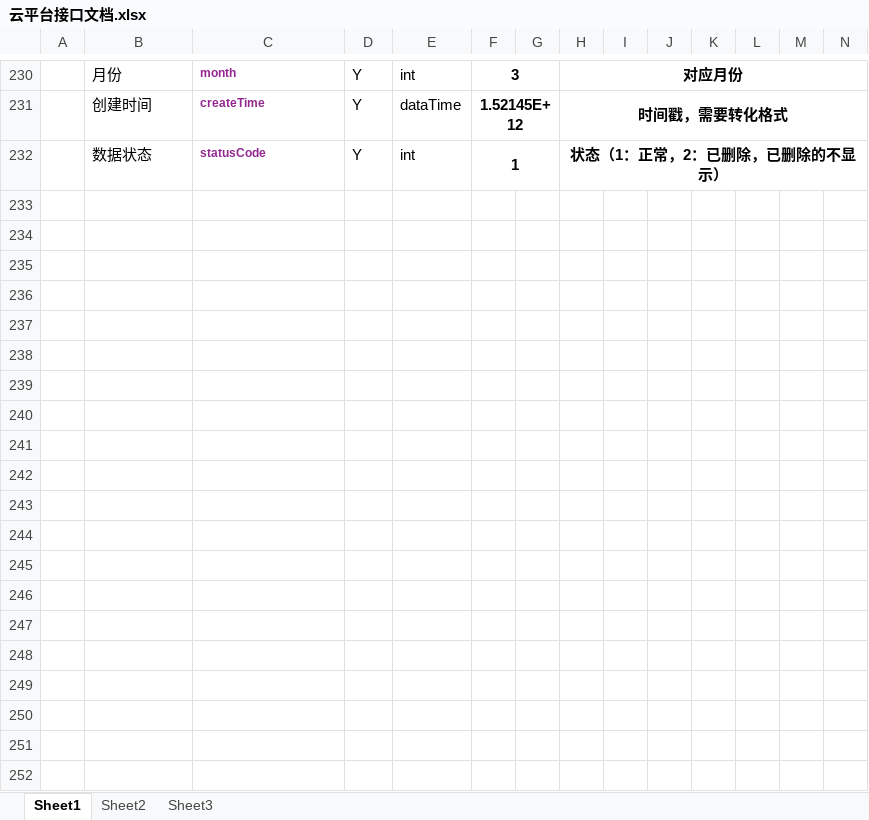
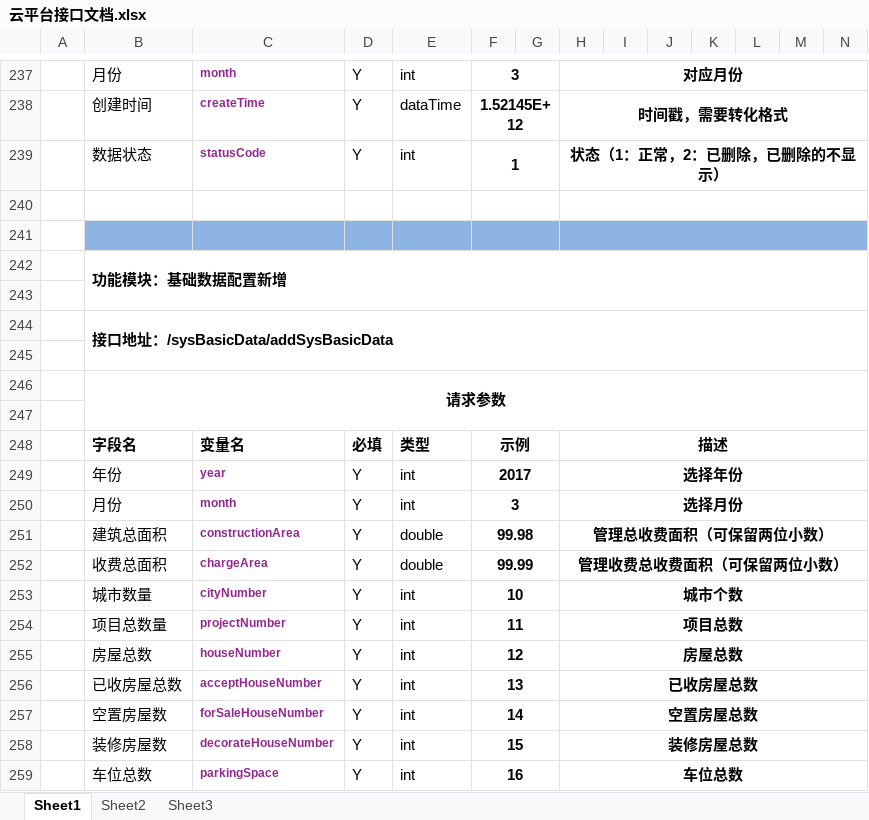
Before and after one commit to yangTobey/project-master, an Excel workbook: project-web/src/main/resources/file/doc/云平台接口文档.xlsx, sheet Sheet1, drawn as a sheet; only a part is shown, gaps mark what is left out; values as stored, in another font and other column widths than the file's, no borders; rows hold the shown columns only; the diff covers the shown part only; the diff names each change by its address in the sheet, - before the commit and + after, or states it on an @@ line.

```diff
--- a/project-web/src/main/resources/file/doc/云平台接口文档.xlsx (sheet Sheet1)
+++ b/project-web/src/main/resources/file/doc/云平台接口文档.xlsx (sheet Sheet1)
+row 240: (empty)
+row 241: (empty)
+row 242:  | 功能模块：基础数据配置新增
+row 243: (empty)
+row 244:  | 接口地址：/sysBasicData/addSysBasicData
+row 245: (empty)
+row 246:  | 请求参数
+row 247: (empty)
+row 248:  | 字段名 | 变量名 | 必填 | 类型 | 示例 |  | 描述
+row 249:  | 年份 | year | Y | int | 2017 |  | 选择年份
+row 250:  | 月份 | month | Y | int | 3 |  | 选择月份
+row 251:  | 建筑总面积 | constructionArea | Y | double | 99.98 |  | 管理总收费面积（可保留两位小数）
+row 252:  | 收费总面积 | chargeArea | Y | double | 99.99 |  | 管理收费总收费面积（可保留两位小数）
+row 253:  | 城市数量 | cityNumber | Y | int | 10 |  | 城市个数
+row 254:  | 项目总数量 | projectNumber | Y | int | 11 |  | 项目总数
+row 255:  | 房屋总数 | houseNumber | Y | int | 12 |  | 房屋总数
+row 256:  | 已收房屋总数 | acceptHouseNumber | Y | int | 13 |  | 已收房屋总数
+row 257:  | 空置房屋数 | forSaleHouseNumber | Y | int | 14 |  | 空置房屋总数
+row 258:  | 装修房屋数 | decorateHouseNumber | Y | int | 15 |  | 装修房屋总数
+row 259:  | 车位总数 | parkingSpace | Y | int | 16 |  | 车位总数
```
Also changed, not shown: 195 added rows, 1 removed row, 6 edited cells and cell formats elsewhere in this sheet, 19 other files.
